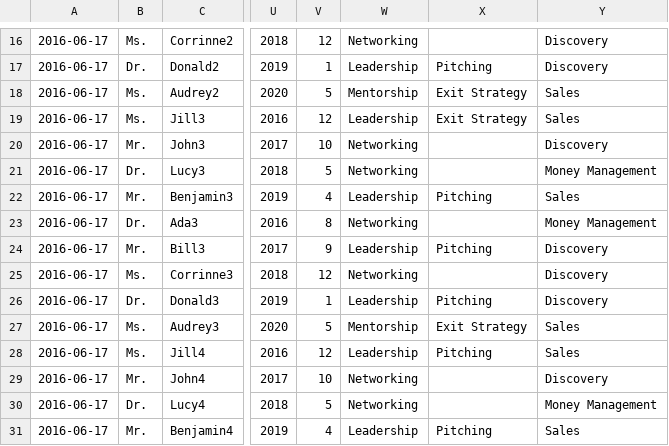
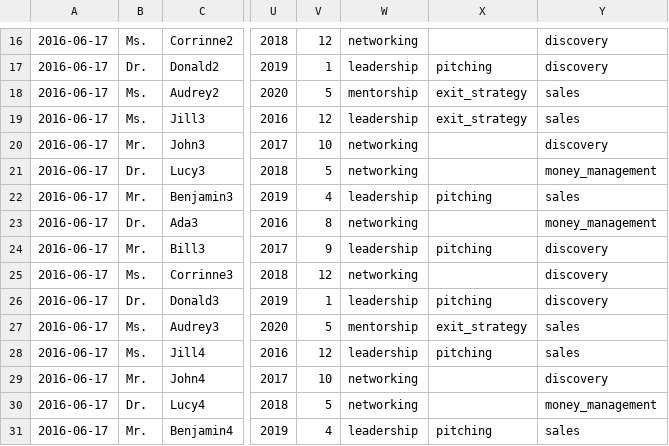
Before and after one commit to hubbertj/Regis, a CSV file: cs336/Hubbert-Assn10/database_code/registrant_data.csv, drawn as a sheet; only a part is shown, gaps mark what is left out; the diff covers the shown part only; the diff names each change by its address in the sheet, - before the commit and + after, or states it on an @@ line.

```diff
--- a/cs336/Hubbert-Assn10/database_code/registrant_data.csv
+++ b/cs336/Hubbert-Assn10/database_code/registrant_data.csv
-W16: Networking
+W16: networking
-Y16:Y17: Discovery
+Y16:Y17: discovery
-W17: Leadership
+W17: leadership
-X17: Pitching
+X17: pitching
-W18: Mentorship
+W18: mentorship
-X18:X19: Exit Strategy
+X18:X19: exit_strategy
-Y18:Y19: Sales
+Y18:Y19: sales
-W19: Leadership
+W19: leadership
-W20:W21: Networking
+W20:W21: networking
-Y20: Discovery
+Y20: discovery
-Y21: Money Management
+Y21: money_management
-W22: Leadership
+W22: leadership
-X22: Pitching
+X22: pitching
-Y22: Sales
+Y22: sales
-W23: Networking
+W23: networking
-Y23: Money Management
+Y23: money_management
-W24: Leadership
+W24: leadership
-X24: Pitching
+X24: pitching
-Y24:Y26: Discovery
+Y24:Y26: discovery
-W25: Networking
+W25: networking
-W26: Leadership
+W26: leadership
-X26: Pitching
+X26: pitching
-W27: Mentorship
+W27: mentorship
-X27: Exit Strategy
+X27: exit_strategy
-Y27:Y28: Sales
+Y27:Y28: sales
-W28: Leadership
+W28: leadership
-X28: Pitching
+X28: pitching
-W29:W30: Networking
+W29:W30: networking
-Y29: Discovery
+Y29: discovery
-Y30: Money Management
+Y30: money_management
-W31: Leadership
+W31: leadership
-X31: Pitching
+X31: pitching
-Y31: Sales
+Y31: sales
```
Also changed, not shown: 51 edited cells elsewhere in this file, 7 other files.
